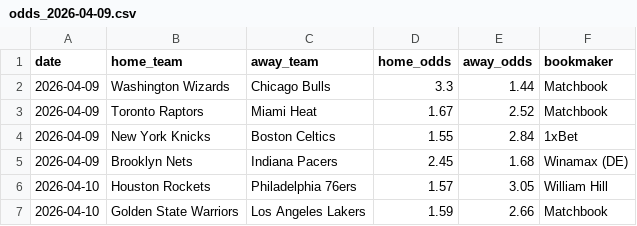
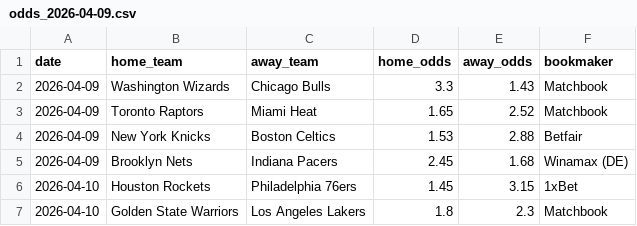
Before and after one commit to aalauge/NBA-Vorhersagen, a CSV file: odds/odds_2026-04-09.csv, drawn as a sheet.

```diff
--- a/odds/odds_2026-04-09.csv
+++ b/odds/odds_2026-04-09.csv
@@ -1,7 +1,7 @@
 date,home_team,away_team,home_odds,away_odds,bookmaker
-2026-04-09,Washington Wizards,Chicago Bulls,3.3,1.44,Matchbook
-2026-04-09,Toronto Raptors,Miami Heat,1.67,2.52,Matchbook
-2026-04-09,New York Knicks,Boston Celtics,1.55,2.84,1xBet
+2026-04-09,Washington Wizards,Chicago Bulls,3.3,1.43,Matchbook
+2026-04-09,Toronto Raptors,Miami Heat,1.65,2.52,Matchbook
+2026-04-09,New York Knicks,Boston Celtics,1.53,2.88,Betfair
 2026-04-09,Brooklyn Nets,Indiana Pacers,2.45,1.68,Winamax (DE)
-2026-04-10,Houston Rockets,Philadelphia 76ers,1.57,3.05,William Hill
-2026-04-10,Golden State Warriors,Los Angeles Lakers,1.59,2.66,Matchbook
+2026-04-10,Houston Rockets,Philadelphia 76ers,1.45,3.15,1xBet
+2026-04-10,Golden State Warriors,Los Angeles Lakers,1.8,2.3,Matchbook
```
Also changed, not shown: results/predictions_2026-04-09.csv.
